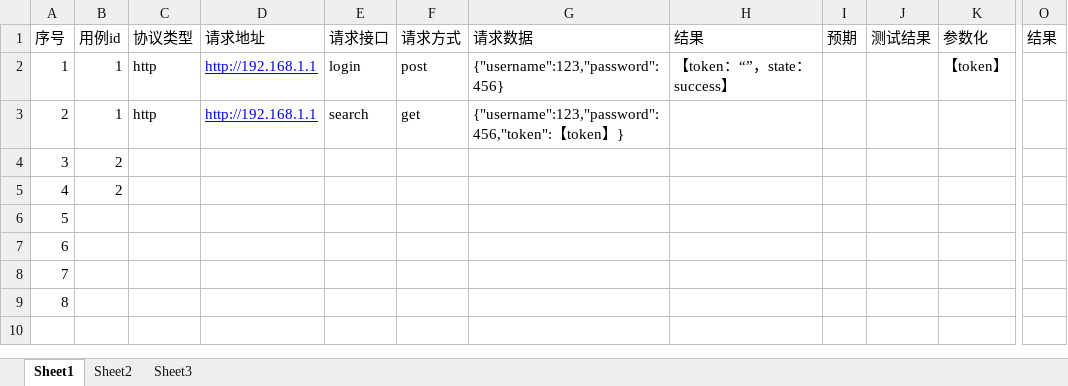
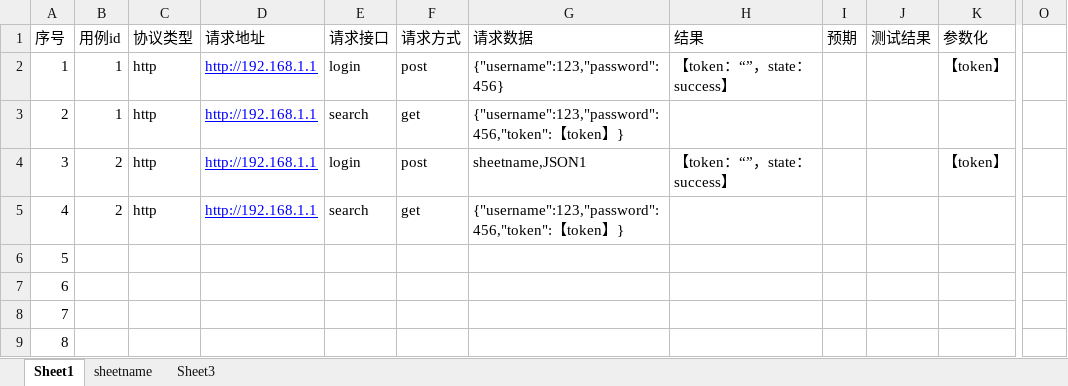
Before and after one commit to yifChou/api_test, an Excel workbook: Params/Excel/自动化测试数据设计.xlsx, sheet Sheet1, drawn as a sheet; only a part is shown, gaps mark what is left out; values as stored, in another font and other column widths than the file's, no borders; the diff names each change by its address in the sheet, - before the commit and + after, or states it on an @@ line.

```diff
--- a/Params/Excel/自动化测试数据设计.xlsx (sheet Sheet1)
+++ b/Params/Excel/自动化测试数据设计.xlsx (sheet Sheet1)
-sheet tab: Sheet2
+sheet tab: sheetname
-O1: 结果
+O1: (empty)
-C4:C5 (协议类型): (empty)
+C4:C5 (协议类型): http
-D4:D5 (请求地址): (empty)
+D4:D5 (请求地址): http://192.168.1.1
-E4 (请求接口): (empty)
+E4 (请求接口): login
-F4 (请求方式): (empty)
+F4 (请求方式): post
-G4 (请求数据): (empty)
+G4 (请求数据): sheetname,JSON1
-H4 (结果): (empty)
+H4 (结果): 【token：“”，state：success】
-K4 (参数化): (empty)
+K4 (参数化): 【token】
-E5 (请求接口): (empty)
+E5 (请求接口): search
-F5 (请求方式): (empty)
+F5 (请求方式): get
-G5 (请求数据): (empty)
+G5 (请求数据): {"username":123,"password":456,"token":【token】}
```
Also changed, not shown: sheet sheetname, 3 other files.
